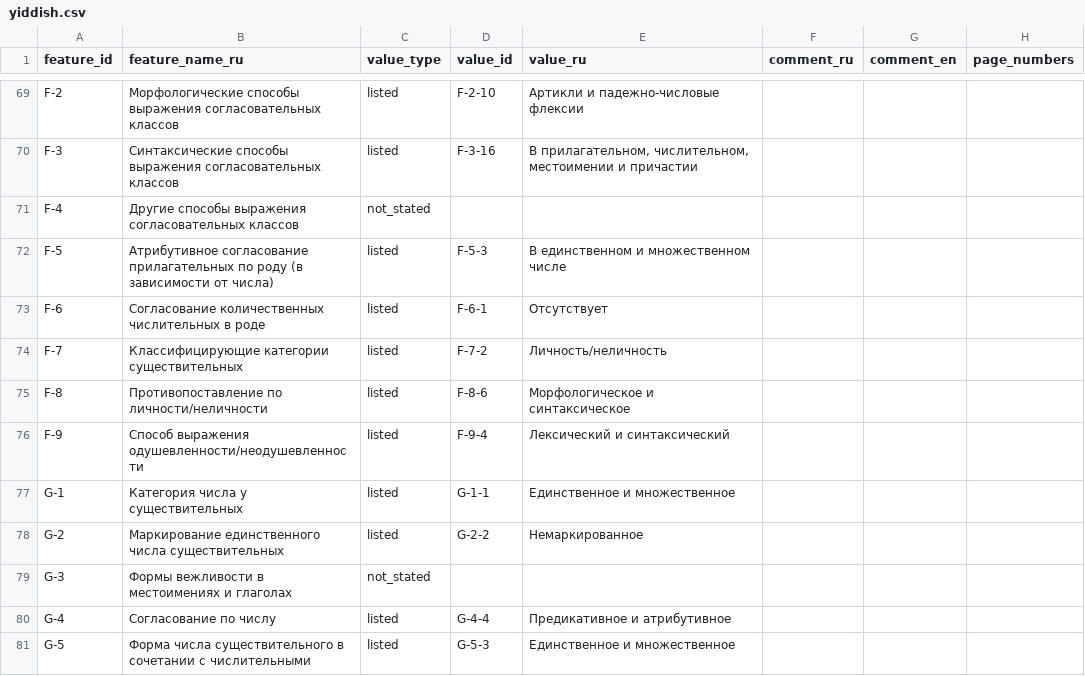
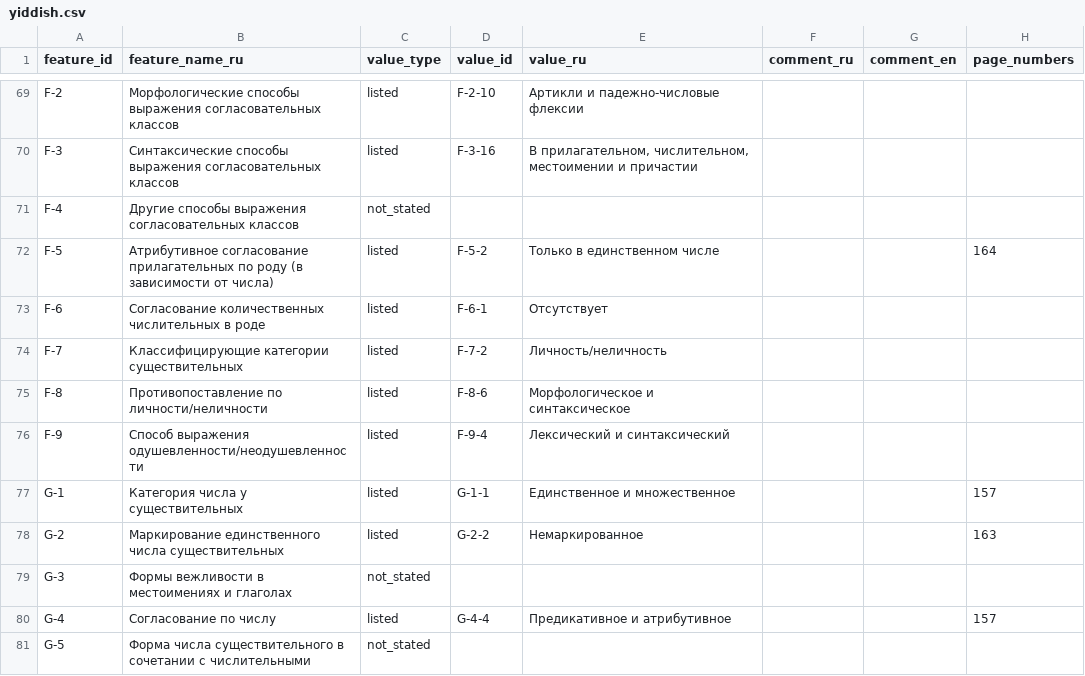
Before and after one commit to Jazyki-Mira/langworld_db_data, a CSV file: data/feature_profiles/yiddish.csv, drawn as a sheet; only a part is shown, gaps mark what is left out; the diff covers the shown part only.

```diff
--- a/data/feature_profiles/yiddish.csv
+++ b/data/feature_profiles/yiddish.csv
@@ -71,3 +71,3 @@ F-3,Синтаксические способы выражения соглас
 F-4,Другие способы выражения согласовательных классов,not_stated,,,,,
-F-5,Атрибутивное согласование прилагательных по роду (в зависимости от числа),listed,F-5-3,В единственном и множественном числе,,,
+F-5,Атрибутивное согласование прилагательных по роду (в зависимости от числа),listed,F-5-2,Только в единственном числе,,,164
 F-6,Согласование количественных числительных в роде,listed,F-6-1,Отсутствует,,,
@@ -76,6 +76,6 @@ F-8,Противопоставление по личности/неличнос
 F-9,Способ выражения одушевленности/неодушевленности,listed,F-9-4,Лексический и синтаксический,,,
-G-1,Категория числа у существительных,listed,G-1-1,Единственное и множественное,,,
-G-2,Маркирование единственного числа существительных,listed,G-2-2,Немаркированное,,,
+G-1,Категория числа у существительных,listed,G-1-1,Единственное и множественное,,,157
+G-2,Маркирование единственного числа существительных,listed,G-2-2,Немаркированное,,,163
 G-3,Формы вежливости в местоимениях и глаголах,not_stated,,,,,
-G-4,Согласование по числу,listed,G-4-4,Предикативное и атрибутивное,,,
-G-5,Форма числа существительного в сочетании с числительными,listed,G-5-3,Единственное и множественное,,,
+G-4,Согласование по числу,listed,G-4-4,Предикативное и атрибутивное,,,157
+G-5,Форма числа существительного в сочетании с числительными,not_stated,,,,,
```
Also changed, not shown: 66 edited cells elsewhere in this file, 5 other files.
